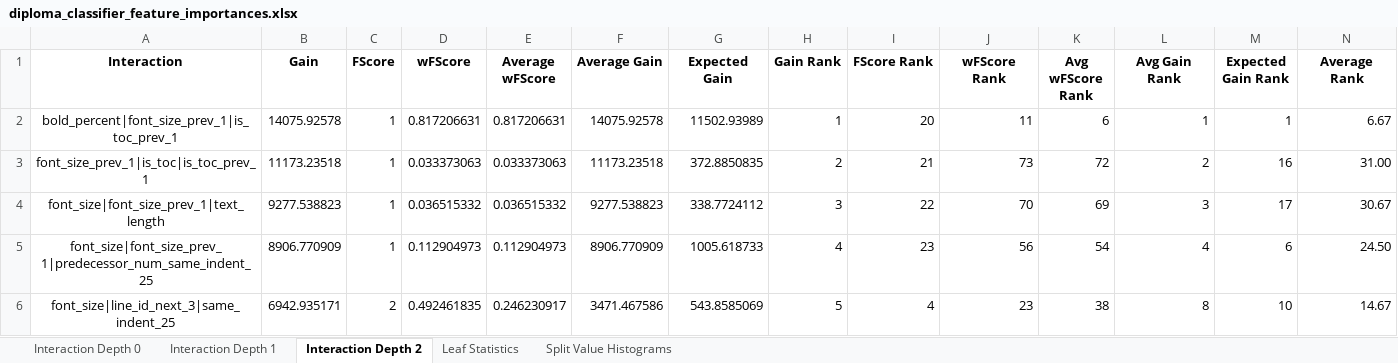
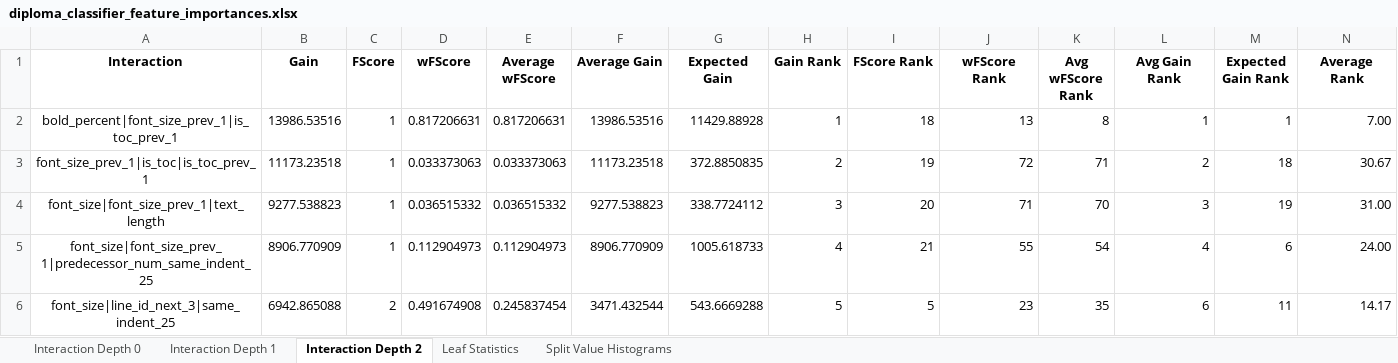
Before and after one commit to ispras/dedoc, an Excel workbook: resources/feature_importances/diploma_classifier_feature_importances.xlsx, sheet Interaction Depth 2, drawn as a sheet; only a part is shown; values as stored, in another font and other column widths than the file's, no borders; the diff covers the shown part only; the diff names each change by its address in the sheet, - before the commit and + after, or states it on an @@ line.

```diff
--- a/resources/feature_importances/diploma_classifier_feature_importances.xlsx (sheet Interaction Depth 2)
+++ b/resources/feature_importances/diploma_classifier_feature_importances.xlsx (sheet Interaction Depth 2)
-B2 (Gain): 14075.92578
+B2 (Gain): 13986.53516
-F2 (Average Gain): 14075.92578
+F2 (Average Gain): 13986.53516
-G2 (Expected Gain): 11502.93989
+G2 (Expected Gain): 11429.88928
-I2 (FScore Rank): 20
+I2 (FScore Rank): 18
-J2 (wFScore Rank): 11
+J2 (wFScore Rank): 13
-K2 (Avg wFScore Rank): 6
+K2 (Avg wFScore Rank): 8
-N2 (Average Rank): 6.67
+N2 (Average Rank): 7.00
-I3 (FScore Rank): 21
+I3 (FScore Rank): 19
-J3 (wFScore Rank): 73
+J3 (wFScore Rank): 72
-K3 (Avg wFScore Rank): 72
+K3 (Avg wFScore Rank): 71
-M3 (Expected Gain Rank): 16
+M3 (Expected Gain Rank): 18
-N3 (Average Rank): 31.00
+N3 (Average Rank): 30.67
-I4 (FScore Rank): 22
+I4 (FScore Rank): 20
-J4 (wFScore Rank): 70
+J4 (wFScore Rank): 71
-K4 (Avg wFScore Rank): 69
+K4 (Avg wFScore Rank): 70
-M4 (Expected Gain Rank): 17
+M4 (Expected Gain Rank): 19
-N4 (Average Rank): 30.67
+N4 (Average Rank): 31.00
-I5 (FScore Rank): 23
+I5 (FScore Rank): 21
-J5 (wFScore Rank): 56
+J5 (wFScore Rank): 55
-N5 (Average Rank): 24.50
+N5 (Average Rank): 24.00
-B6 (Gain): 6942.935171
+B6 (Gain): 6942.865088
-D6 (wFScore): 0.492461835
+D6 (wFScore): 0.491674908
-E6 (Average wFScore): 0.246230917
+E6 (Average wFScore): 0.245837454
-F6 (Average Gain): 3471.467586
+F6 (Average Gain): 3471.432544
-G6 (Expected Gain): 543.8585069
+G6 (Expected Gain): 543.6669288
-I6 (FScore Rank): 4
+I6 (FScore Rank): 5
-K6 (Avg wFScore Rank): 38
+K6 (Avg wFScore Rank): 35
-L6 (Avg Gain Rank): 8
+L6 (Avg Gain Rank): 6
-M6 (Expected Gain Rank): 10
+M6 (Expected Gain Rank): 11
-N6 (Average Rank): 14.67
+N6 (Average Rank): 14.17
```
Also changed, not shown: 40 added rows, 40 removed rows and 537 edited cells elsewhere in this sheet, sheet Interaction Depth 1, sheet Interaction Depth 0, sheet Leaf Statistics, sheet Split Value Histograms, 1 other file.
